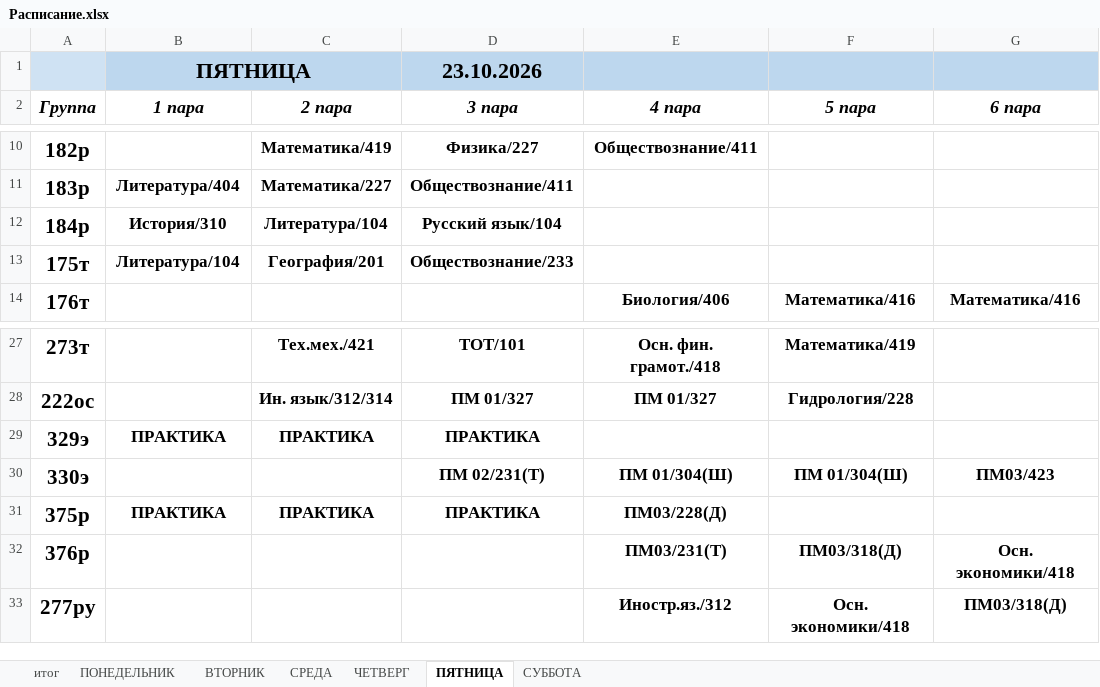
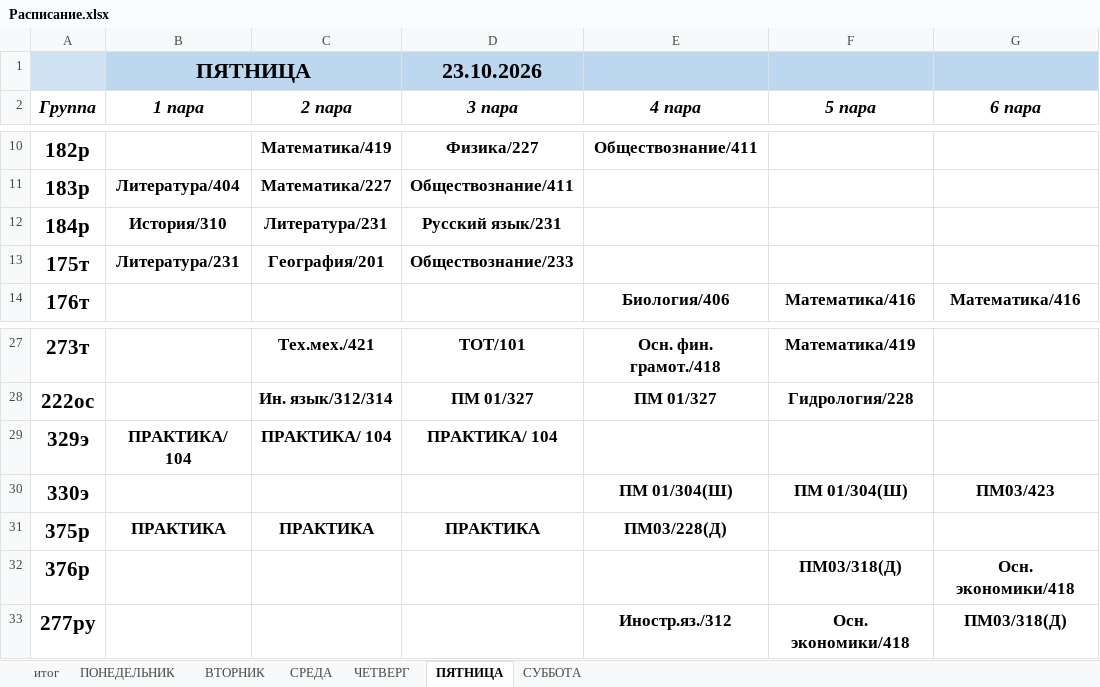
Before and after one commit to colderuopen-art/raspisanie, an Excel workbook: Расписание.xlsx, sheet ПЯТНИЦА, drawn as a sheet; only a part is shown, gaps mark what is left out; values as stored, in another font and other column widths than the file's, no borders; charts and pictures not drawn; the diff names each change by its address in the sheet, - before the commit and + after, or states it on an @@ line.

```diff
--- a/Расписание.xlsx (sheet ПЯТНИЦА)
+++ b/Расписание.xlsx (sheet ПЯТНИЦА)
-C12 (2 пара): Литература/104
+C12 (2 пара): Литература/231
-D12 (3 пара): Русский язык/104
+D12 (3 пара): Русский язык/231
-B13 (1 пара): Литература/104
+B13 (1 пара): Литература/231
-B29 (1 пара): ПРАКТИКА
+B29 (1 пара): ПРАКТИКА/ 104
-C29 (2 пара): ПРАКТИКА
+C29 (2 пара): ПРАКТИКА/ 104
-D29 (3 пара): ПРАКТИКА
+D29 (3 пара): ПРАКТИКА/ 104
-D30 (3 пара): ПМ 02/231(Т)
+D30 (3 пара): (empty)
-E32 (4 пара): ПМ03/231(Т)
+E32 (4 пара): (empty)
```
Also changed, not shown: sheet итог, sheet СУББОТА, sheet ЧЕТВЕРГ, formulas that keep their value, charts or pictures.
